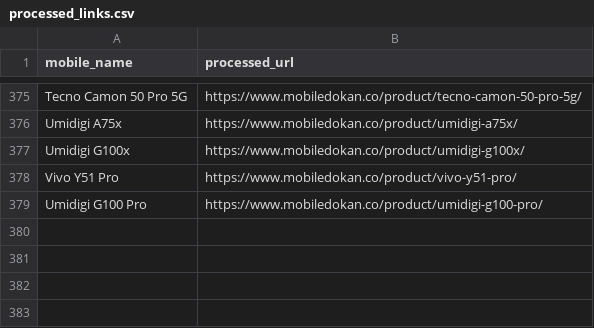
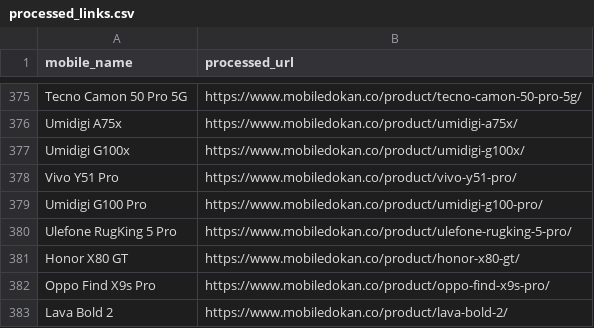
Before and after one commit to fahimpyto/RiyasadAzim-of-Phones, a CSV file: processed_links.csv, drawn as a sheet; only a part is shown, gaps mark what is left out; the diff names each change by its address in the sheet, - before the commit and + after, or states it on an @@ line.

```diff
--- a/processed_links.csv
+++ b/processed_links.csv
+row 380: Ulefone RugKing 5 Pro | https://www.mobiledokan.co/product/ulefone-rugking-5-pro/
+row 381: Honor X80 GT | https://www.mobiledokan.co/product/honor-x80-gt/
+row 382: Oppo Find X9s Pro | https://www.mobiledokan.co/product/oppo-find-x9s-pro/
+row 383: Lava Bold 2 | https://www.mobiledokan.co/product/lava-bold-2/
```
Also changed, not shown: 8 other files.
